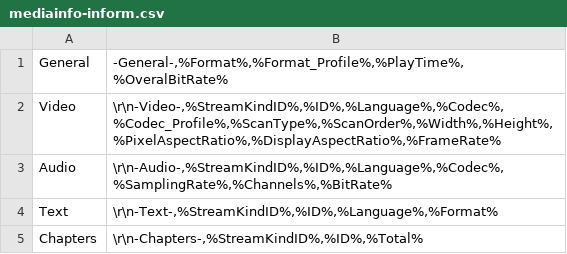
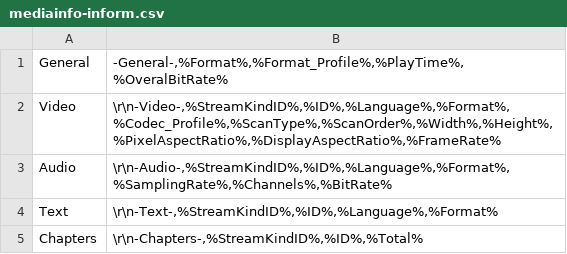
Before and after one commit to cmarrin/videomonkey, a CSV file: mediainfo-inform.csv, drawn as a sheet.

Commit message:
Getting very close on running commands. I now properly gather video and audio format info from input file
git-svn-id: https://videomonkey.svn.sourceforge.net/svnroot/videomonkey/trunk@68 ae59dd93-ecb8-44ce-936a-9b63203e4a5a

```diff
--- a/mediainfo-inform.csv
+++ b/mediainfo-inform.csv
@@ -1,4 +1,4 @@
 General;-General-,%Format%,%Format_Profile%,%PlayTime%,%OveralBitRate%
-Video;\r\n-Video-,%StreamKindID%,%ID%,%Language%,%Codec%,%Codec_Profile%,%ScanType%,%ScanOrder%,%Width%,%Height%,%PixelAspectRatio%,%DisplayAspectRatio%,%FrameRate%
-Audio;\r\n-Audio-,%StreamKindID%,%ID%,%Language%,%Codec%,%SamplingRate%,%Channels%,%BitRate%
+Video;\r\n-Video-,%StreamKindID%,%ID%,%Language%,%Format%,%Codec_Profile%,%ScanType%,%ScanOrder%,%Width%,%Height%,%PixelAspectRatio%,%DisplayAspectRatio%,%FrameRate%
+Audio;\r\n-Audio-,%StreamKindID%,%ID%,%Language%,%Format%,%SamplingRate%,%Channels%,%BitRate%
 Text;\r\n-Text-,%StreamKindID%,%ID%,%Language%,%Format%
```
Also changed, not shown: 3 other files.
